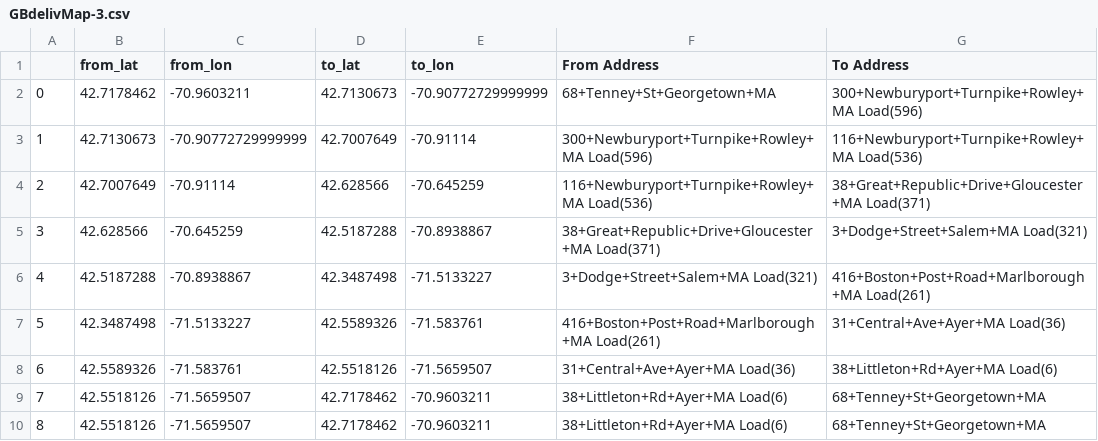
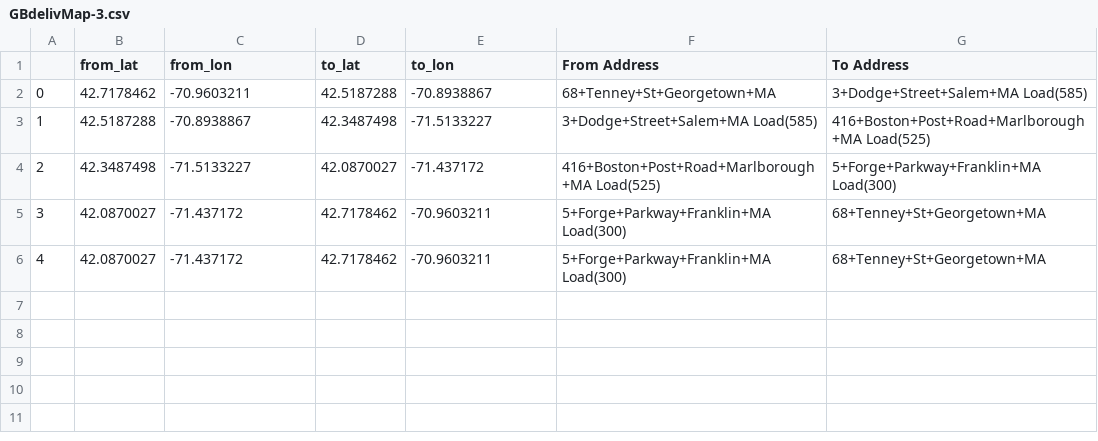
Before and after one commit to MikeyQuant/Joint, a CSV file: GBdelivMap-3.csv, drawn as a sheet; removed rows and columns are numbered as before the commit, all else as after; the diff names each change by its address in the sheet, - before the commit and + after, or states it on an @@ line.

```diff
--- a/GBdelivMap-3.csv
+++ b/GBdelivMap-3.csv
-D2 (to_lat): 42.7130673
+D2 (to_lat): 42.5187288
-E2 (to_lon): -70.90772729999999
+E2 (to_lon): -70.8938867
-G2 (To Address): 300+Newburyport+Turnpike+Rowley+MA Load(596)
+G2 (To Address): 3+Dodge+Street+Salem+MA Load(585)
-row 3: 1 | 42.7130673 | -70.90772729999999 | 42.7007649 | -70.91114 | 300+Newburyport+Turnpike+Rowley+MA Load(596) | 116+Newburyport+Turnpike+Rowley+MA Load(536)
-row 4: 2 | 42.7007649 | -70.91114 | 42.628566 | -70.645259 | 116+Newburyport+Turnpike+Rowley+MA Load(536) | 38+Great+Republic+Drive+Gloucester+MA Load(371)
-row 5: 3 | 42.628566 | -70.645259 | 42.5187288 | -70.8938867 | 38+Great+Republic+Drive+Gloucester+MA Load(371) | 3+Dodge+Street+Salem+MA Load(321)
@@ column A renumbered from row 3 down @@
-F3 (From Address): 3+Dodge+Street+Salem+MA Load(321)
+F3 (From Address): 3+Dodge+Street+Salem+MA Load(585)
-G3 (To Address): 416+Boston+Post+Road+Marlborough+MA Load(261)
+G3 (To Address): 416+Boston+Post+Road+Marlborough+MA Load(525)
-D4 (to_lat): 42.5589326
+D4 (to_lat): 42.0870027
-E4 (to_lon): -71.583761
+E4 (to_lon): -71.437172
-F4 (From Address): 416+Boston+Post+Road+Marlborough+MA Load(261)
+F4 (From Address): 416+Boston+Post+Road+Marlborough+MA Load(525)
-G4 (To Address): 31+Central+Ave+Ayer+MA Load(36)
+G4 (To Address): 5+Forge+Parkway+Franklin+MA Load(300)
-row 8: 6 | 42.5589326 | -71.583761 | 42.5518126 | -71.5659507 | 31+Central+Ave+Ayer+MA Load(36) | 38+Littleton+Rd+Ayer+MA Load(6)
-B5:B6 (from_lat): 42.5518126
+B5:B6 (from_lat): 42.0870027
-C5:C6 (from_lon): -71.5659507
+C5:C6 (from_lon): -71.437172
-F5:F6 (From Address): 38+Littleton+Rd+Ayer+MA Load(6)
+F5:F6 (From Address): 5+Forge+Parkway+Franklin+MA Load(300)
```
Also changed, not shown: GBdelivMap-1.csv, GBdelivMap-2.csv, 11 other files.
